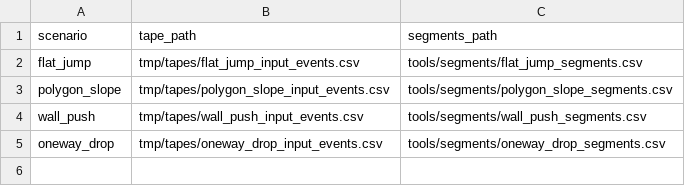
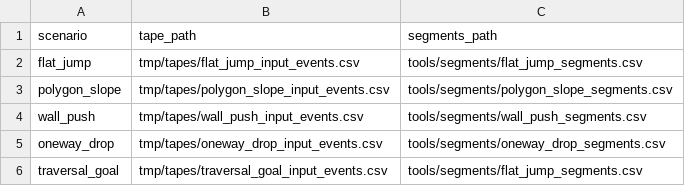
Before and after one commit to STaveras/framework2D, a CSV file: tools/replay_gate_manifest.csv, drawn as a sheet; the diff names each change by its address in the sheet, - before the commit and + after, or states it on an @@ line.

```diff
--- a/tools/replay_gate_manifest.csv
+++ b/tools/replay_gate_manifest.csv
+row 6: traversal_goal | tmp/tapes/traversal_goal_input_events.csv | tools/segments/flat_jump_segments.csv
```
Also changed, not shown: 47 other files.
